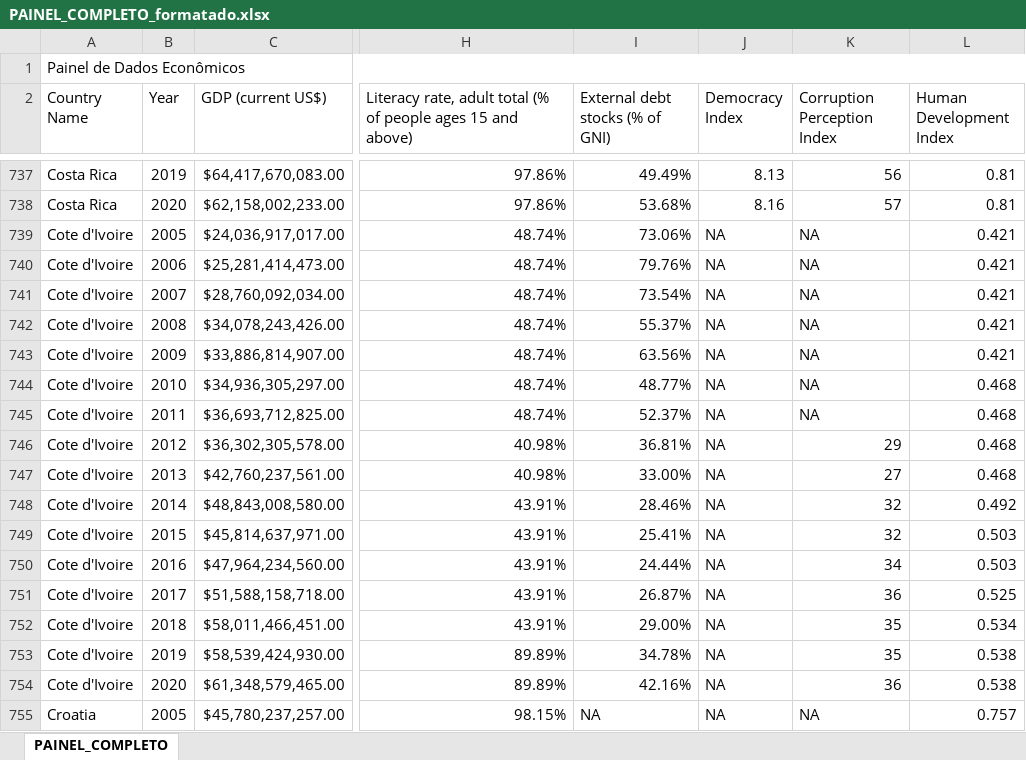
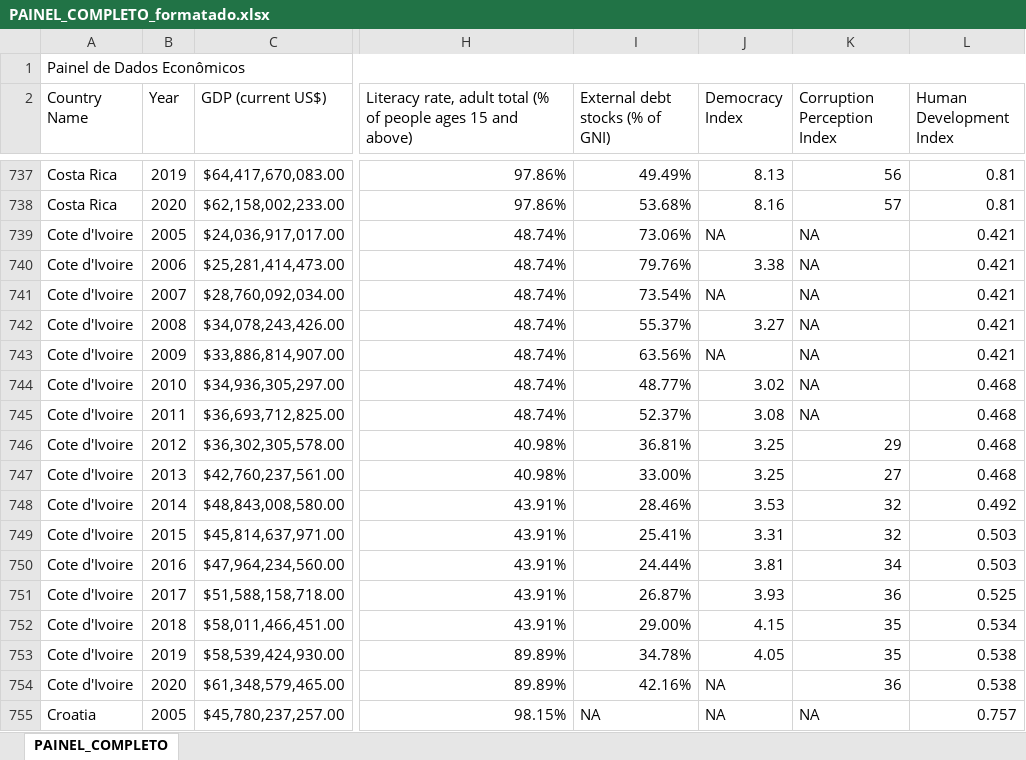
Before and after one commit to vitorbborges/Dissertacao-Cristhiano_Henrique, an Excel workbook: Parte 1/PAINEL_COMPLETO_formatado.xlsx, sheet PAINEL_COMPLETO, drawn as a sheet; only a part is shown, gaps mark what is left out; values as stored, in another font and other column widths than the file's, no cell formats; the diff covers the shown part only; the diff names each change by its address in the sheet, - before the commit and + after, or states it on an @@ line.

```diff
--- a/Parte 1/PAINEL_COMPLETO_formatado.xlsx (sheet PAINEL_COMPLETO)
+++ b/Parte 1/PAINEL_COMPLETO_formatado.xlsx (sheet PAINEL_COMPLETO)
-J740 (Democracy Index): NA
+J740 (Democracy Index): 3.38
-J742 (Democracy Index): NA
+J742 (Democracy Index): 3.27
-J744 (Democracy Index): NA
+J744 (Democracy Index): 3.02
-J745 (Democracy Index): NA
+J745 (Democracy Index): 3.08
-J746:J747 (Democracy Index): NA
+J746:J747 (Democracy Index): 3.25
-J748 (Democracy Index): NA
+J748 (Democracy Index): 3.53
-J749 (Democracy Index): NA
+J749 (Democracy Index): 3.31
-J750 (Democracy Index): NA
+J750 (Democracy Index): 3.81
-J751 (Democracy Index): NA
+J751 (Democracy Index): 3.93
-J752 (Democracy Index): NA
+J752 (Democracy Index): 4.15
-J753 (Democracy Index): NA
+J753 (Democracy Index): 4.05
```
Also changed, not shown: 13 removed rows elsewhere in this sheet, cell formats, Parte 1/dados/Democracy Index.xlsx, 7 other files.
